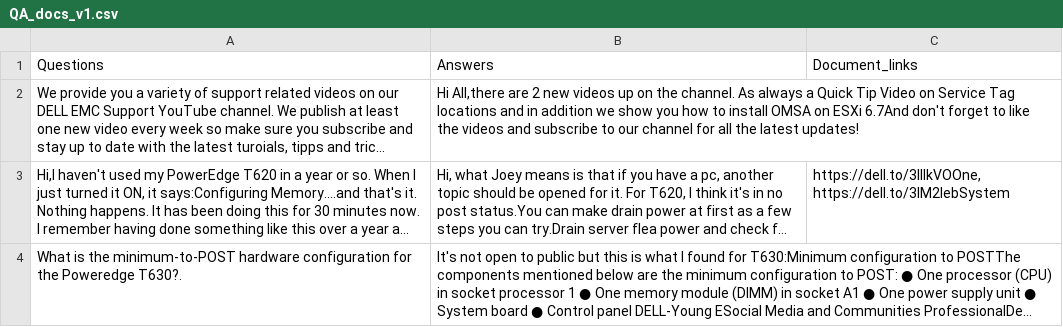
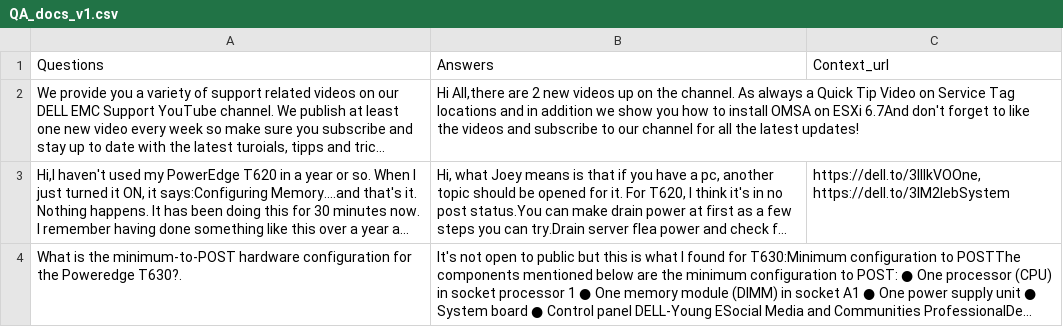
Before and after one commit to c123ian/QA_Project, a CSV file: QA_docs_v1.csv, drawn as a sheet; only a part is shown; long unchanged cells end in …; the diff names each change by its address in the sheet, - before the commit and + after, or states it on an @@ line.

Commit message:
working on extracting Context text into JSON

```diff
--- a/QA_docs_v1.csv
+++ b/QA_docs_v1.csv
-C1: Document_links
+C1: Context_url
```
Also changed, not shown: 6 other files.
